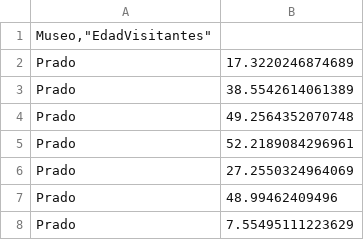
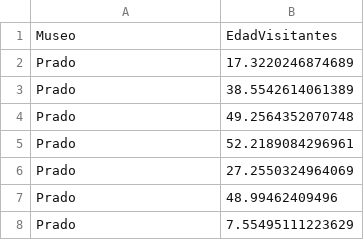
Before and after one commit to ohjerez/zoom, a CSV file: Museos_vs_EdadVisitantes.csv, drawn as a sheet; only a part is shown; removed rows and columns are numbered as before the commit, all else as after; the diff names each change by its address in the sheet, - before the commit and + after, or states it on an @@ line.

Commit message:
Update Museos_vs_EdadVisitantes.csv

```diff
--- a/Museos_vs_EdadVisitantes.csv
+++ b/Museos_vs_EdadVisitantes.csv
-row 1: Museo,"EdadVisitantes"
+row 1: Museo | EdadVisitantes
```
